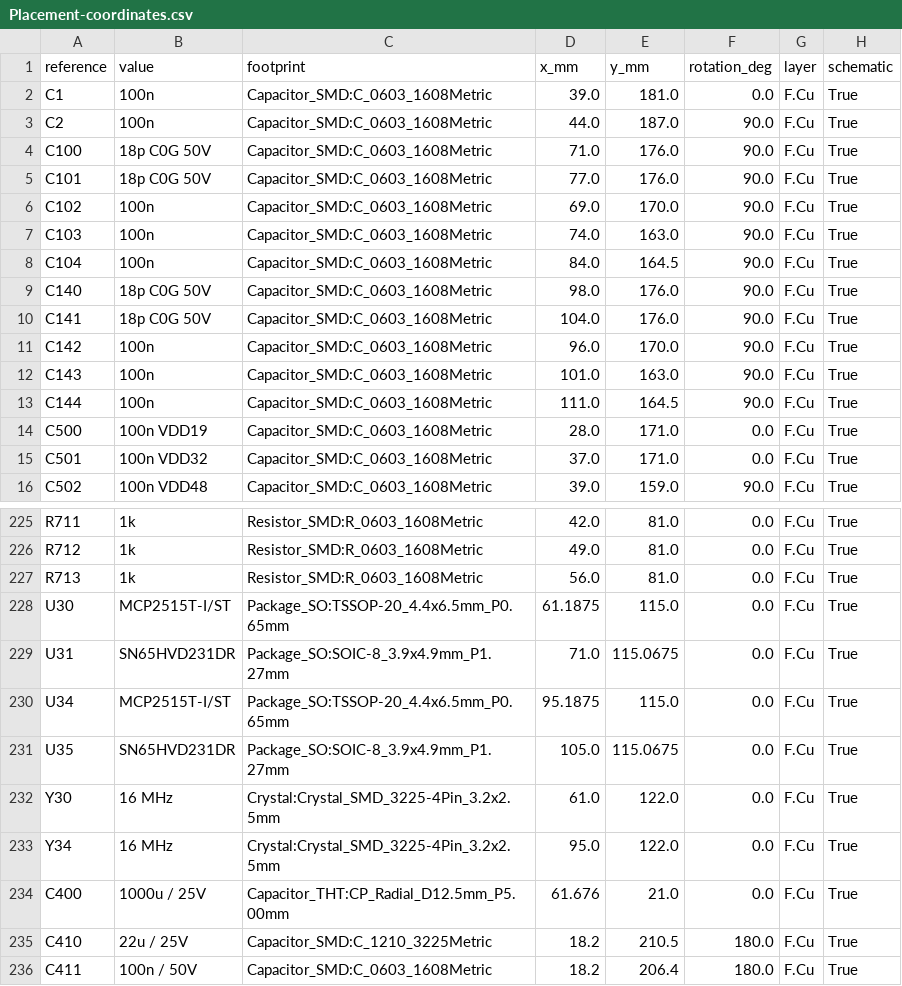
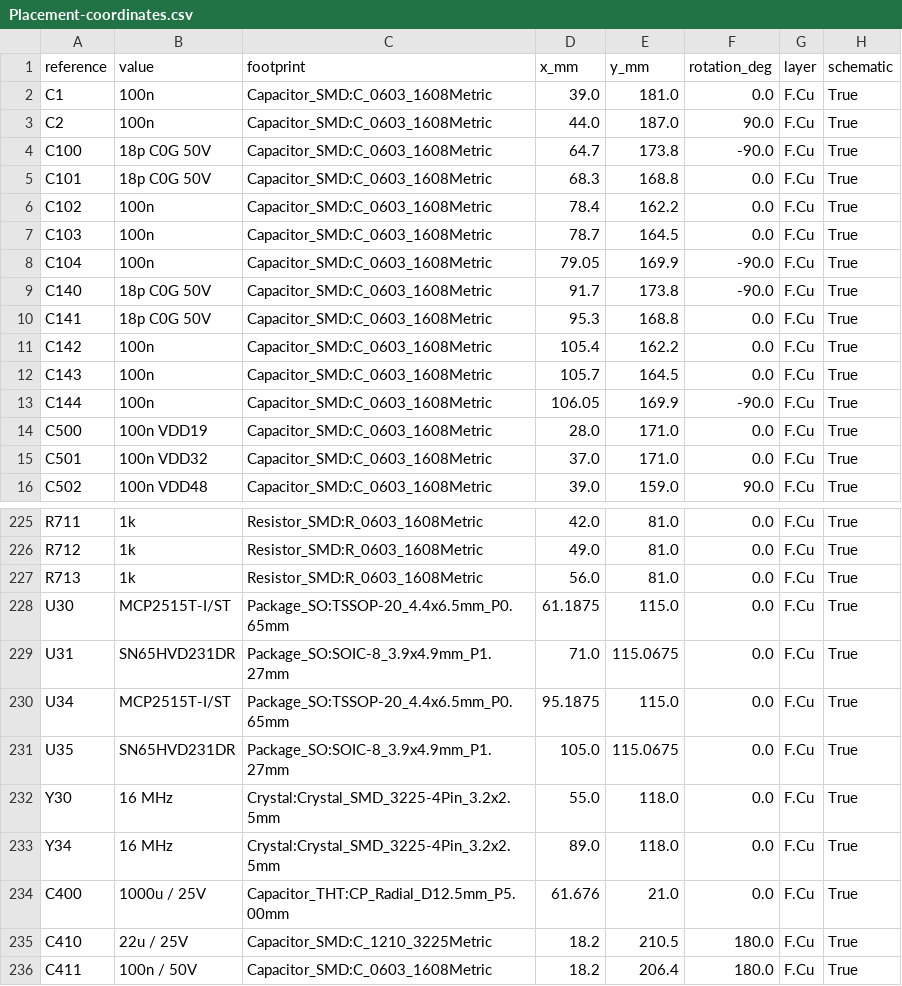
Before and after one commit to fmarples/18649_team4, a CSV file: lab4/Placement-coordinates.csv, drawn as a sheet; only a part is shown, gaps mark what is left out; the diff covers the shown part only.

```diff
--- a/lab4/Placement-coordinates.csv
+++ b/lab4/Placement-coordinates.csv
@@ -3,12 +3,12 @@ C1,100n,Capacitor_SMD:C_0603_1608Metric,39.0,181.0,0.0,F.Cu,True
 C2,100n,Capacitor_SMD:C_0603_1608Metric,44.0,187.0,90.0,F.Cu,True
-C100,18p C0G 50V,Capacitor_SMD:C_0603_1608Metric,71.0,176.0,90.0,F.Cu,True
-C101,18p C0G 50V,Capacitor_SMD:C_0603_1608Metric,77.0,176.0,90.0,F.Cu,True
-C102,100n,Capacitor_SMD:C_0603_1608Metric,69.0,170.0,90.0,F.Cu,True
-C103,100n,Capacitor_SMD:C_0603_1608Metric,74.0,163.0,90.0,F.Cu,True
-C104,100n,Capacitor_SMD:C_0603_1608Metric,84.0,164.5,90.0,F.Cu,True
-C140,18p C0G 50V,Capacitor_SMD:C_0603_1608Metric,98.0,176.0,90.0,F.Cu,True
-C141,18p C0G 50V,Capacitor_SMD:C_0603_1608Metric,104.0,176.0,90.0,F.Cu,True
-C142,100n,Capacitor_SMD:C_0603_1608Metric,96.0,170.0,90.0,F.Cu,True
-C143,100n,Capacitor_SMD:C_0603_1608Metric,101.0,163.0,90.0,F.Cu,True
-C144,100n,Capacitor_SMD:C_0603_1608Metric,111.0,164.5,90.0,F.Cu,True
+C100,18p C0G 50V,Capacitor_SMD:C_0603_1608Metric,64.7,173.8,-90.0,F.Cu,True
+C101,18p C0G 50V,Capacitor_SMD:C_0603_1608Metric,68.3,168.8,0.0,F.Cu,True
+C102,100n,Capacitor_SMD:C_0603_1608Metric,78.4,162.2,0.0,F.Cu,True
+C103,100n,Capacitor_SMD:C_0603_1608Metric,78.7,164.5,0.0,F.Cu,True
+C104,100n,Capacitor_SMD:C_0603_1608Metric,79.05,169.9,-90.0,F.Cu,True
+C140,18p C0G 50V,Capacitor_SMD:C_0603_1608Metric,91.7,173.8,-90.0,F.Cu,True
+C141,18p C0G 50V,Capacitor_SMD:C_0603_1608Metric,95.3,168.8,0.0,F.Cu,True
+C142,100n,Capacitor_SMD:C_0603_1608Metric,105.4,162.2,0.0,F.Cu,True
+C143,100n,Capacitor_SMD:C_0603_1608Metric,105.7,164.5,0.0,F.Cu,True
+C144,100n,Capacitor_SMD:C_0603_1608Metric,106.05,169.9,-90.0,F.Cu,True
 C500,100n VDD19,Capacitor_SMD:C_0603_1608Metric,28.0,171.0,0.0,F.Cu,True
@@ -231,4 +231,4 @@ U34,MCP2515T-I/ST,Package_SO:TSSOP-20_4.4x6.5mm_P0.65mm,95.1875,115.0,0.0,F.Cu,T
 U35,SN65HVD231DR,Package_SO:SOIC-8_3.9x4.9mm_P1.27mm,105.0,115.0675,0.0,F.Cu,True
-Y30,16 MHz,Crystal:Crystal_SMD_3225-4Pin_3.2x2.5mm,61.0,122.0,0.0,F.Cu,True
-Y34,16 MHz,Crystal:Crystal_SMD_3225-4Pin_3.2x2.5mm,95.0,122.0,0.0,F.Cu,True
+Y30,16 MHz,Crystal:Crystal_SMD_3225-4Pin_3.2x2.5mm,55.0,118.0,0.0,F.Cu,True
+Y34,16 MHz,Crystal:Crystal_SMD_3225-4Pin_3.2x2.5mm,89.0,118.0,0.0,F.Cu,True
 C400,1000u / 25V,Capacitor_THT:CP_Radial_D12.5mm_P5.00mm,61.676,21.0,0.0,F.Cu,True
```
Also changed, not shown: 114 edited cells elsewhere in this file, 19 other files.
